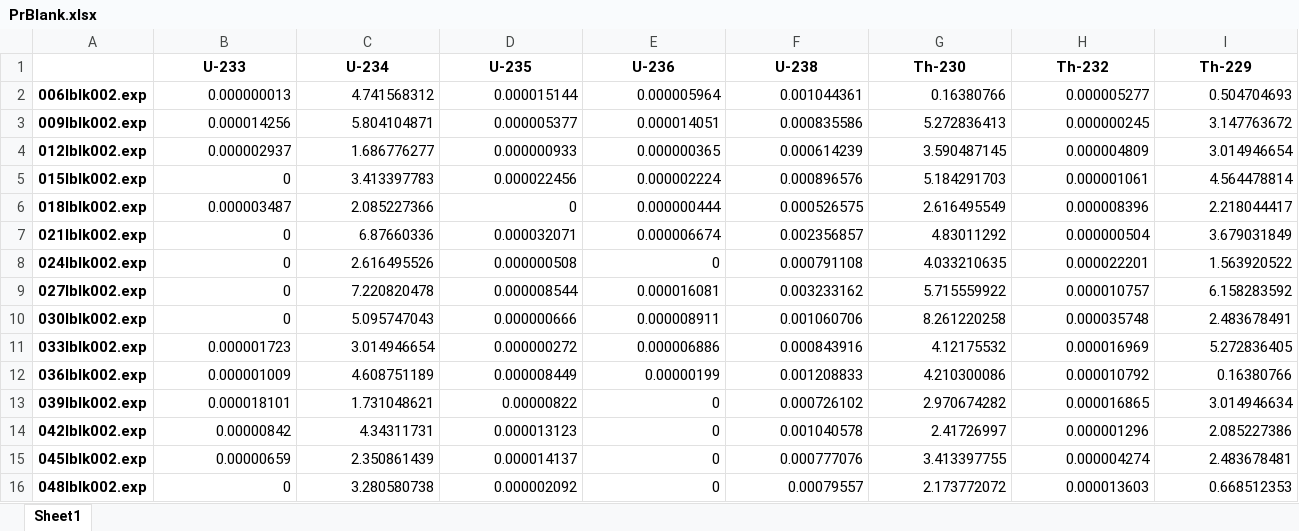
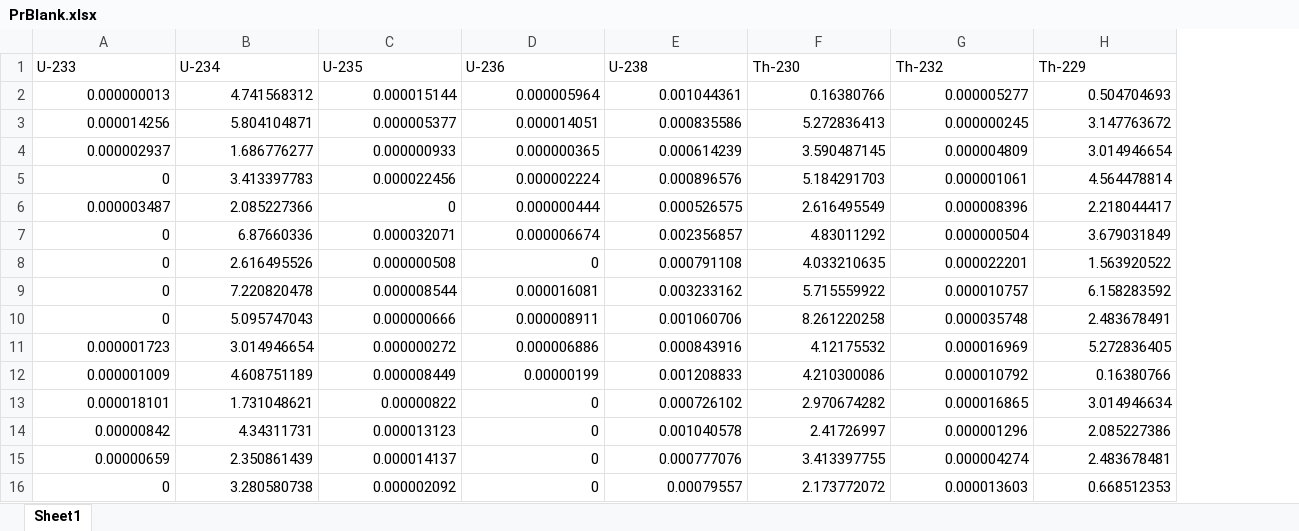
Before and after one commit to zebleck/BachelorGUI, an Excel workbook: data/Inga_2018-11-09_WM_20181109-114911/PrBlank.xlsx, sheet Sheet1, drawn as a sheet; values as stored, in another font and other column widths than the file's, no borders; removed rows and columns are numbered as before the commit, all else as after; the diff names each change by its address in the sheet, - before the commit and + after, or states it on an @@ line.

```diff
--- a/data/Inga_2018-11-09_WM_20181109-114911/PrBlank.xlsx (sheet Sheet1)
+++ b/data/Inga_2018-11-09_WM_20181109-114911/PrBlank.xlsx (sheet Sheet1)
-column A, rows 2-16: 006Iblk002.exp | 009Iblk002.exp | 012Iblk002.exp | 015Iblk002.exp | 018Iblk002.exp | 021Iblk002.exp | 024Iblk002.exp | 027Iblk002.exp | 030Iblk002.exp | 033Iblk002.exp | 036Iblk002.exp | 039Iblk002.exp | 042Iblk002.exp | 045Iblk002.exp | 048Iblk002.exp
@@ A1:H1 bold: on → off, alignment: center → left @@
```
Also changed, not shown: data/Inga_2018-11-09_WM_20181109-114911/Ratios.xlsx, data/Inga_2018-11-09_WM_20181109-114911/Ratios_add.xlsx, 21 other files.
